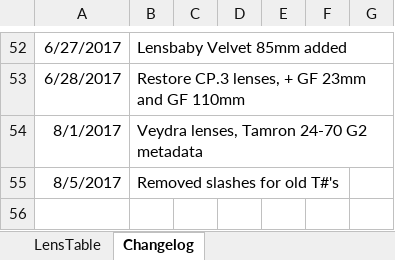
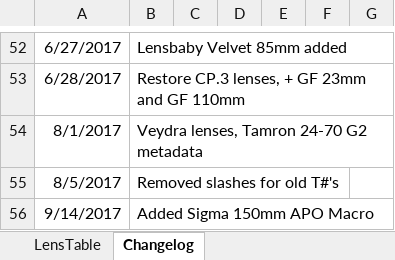
Before and after one commit to Olaf-Optical/BigAssTableOfLenses, an Excel workbook: BigAssTableOfLenses.xlsx, sheet Changelog, drawn as a sheet; only a part is shown, gaps mark what is left out; values as stored, in another font and other column widths than the file's, no borders; the diff names each change by its address in the sheet, - before the commit and + after, or states it on an @@ line.

Commit message:
Added Sigma 150mm APO Macro

```diff
--- a/BigAssTableOfLenses.xlsx (sheet Changelog)
+++ b/BigAssTableOfLenses.xlsx (sheet Changelog)
+row 56: 9/14/2017 | Added Sigma 150mm APO Macro
```
Also changed, not shown: sheet LensTable, 1 other file.
